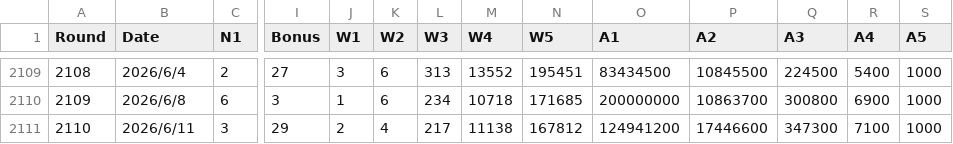
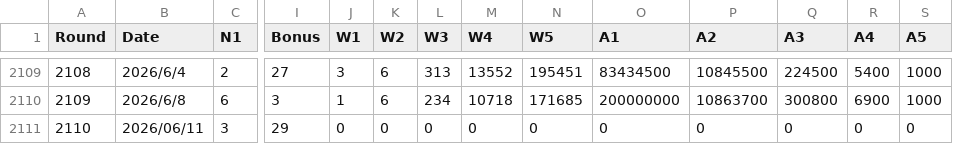
Before and after one commit to LOTO-lab/loto6-pro, a CSV file: loto6_data_with_setball.csv, drawn as a sheet; only a part is shown, gaps mark what is left out; the diff names each change by its address in the sheet, - before the commit and + after, or states it on an @@ line.

```diff
--- a/loto6_data_with_setball.csv
+++ b/loto6_data_with_setball.csv
-B2111 (Date): 2026/6/11
+B2111 (Date): 2026/06/11
-J2111 (W1): 2
+J2111 (W1): 0
-K2111 (W2): 4
+K2111 (W2): 0
-L2111 (W3): 217
+L2111 (W3): 0
-M2111 (W4): 11138
+M2111 (W4): 0
-N2111 (W5): 167812
+N2111 (W5): 0
-O2111 (A1): 124941200
+O2111 (A1): 0
-P2111 (A2): 17446600
+P2111 (A2): 0
-Q2111 (A3): 347300
+Q2111 (A3): 0
-R2111 (A4): 7100
+R2111 (A4): 0
-S2111 (A5): 1000
+S2111 (A5): 0
```
Also changed, not shown: 3 other files.
